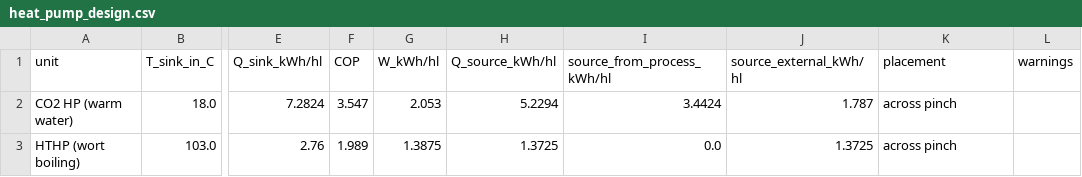
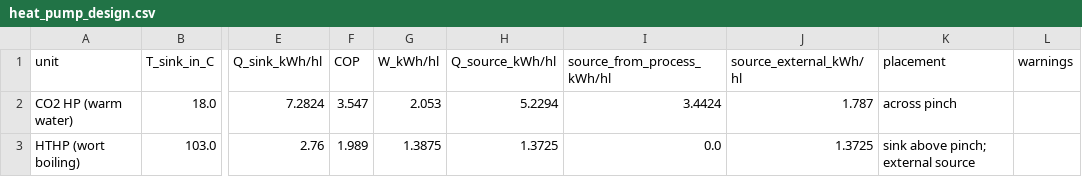
Before and after one commit to TheJohn01/Heatpump-Pinch, a CSV file: outputs/brewery_padulles2026/heat_pump_design.csv, drawn as a sheet; only a part is shown, gaps mark what is left out; the diff names each change by its address in the sheet, - before the commit and + after, or states it on an @@ line.

```diff
--- a/outputs/brewery_padulles2026/heat_pump_design.csv
+++ b/outputs/brewery_padulles2026/heat_pump_design.csv
-K3 (placement): across pinch
+K3 (placement): sink above pinch; external source
```
Also changed, not shown: outputs/fourstream_example/heat_pump_design.csv, outputs/step4_partB_integration.csv, 44 other files.
